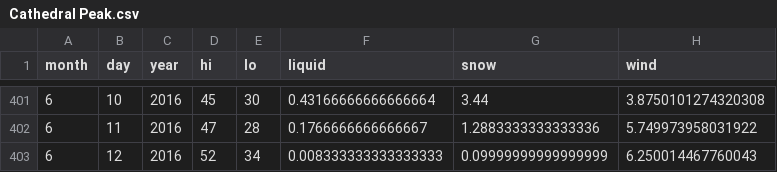
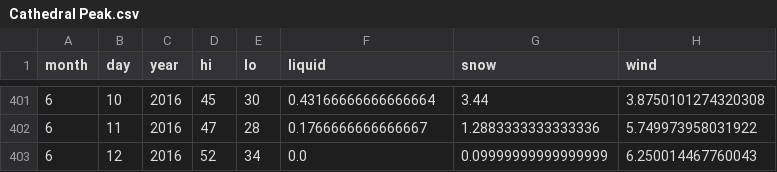
Before and after one commit to psathyrella/weatherhistory, a CSV file: noaa/Cathedral Peak.csv, drawn as a sheet; only a part is shown, gaps mark what is left out.

```diff
--- a/noaa/Cathedral Peak.csv
+++ b/noaa/Cathedral Peak.csv
@@ -402,2 +402,2 @@ month,day,year,hi,lo,liquid,snow,wind
 6,11,2016,47,28,0.1766666666666667,1.2883333333333336,5.749973958031922
-6,12,2016,52,34,0.008333333333333333,0.09999999999999999,6.250014467760043
+6,12,2016,52,34,0.0,0.09999999999999999,6.250014467760043
```
Also changed, not shown: mtwx/Glacier-Peak-3213.csv, mtwx/Mount-Baker-1500.csv, 25 other files.
